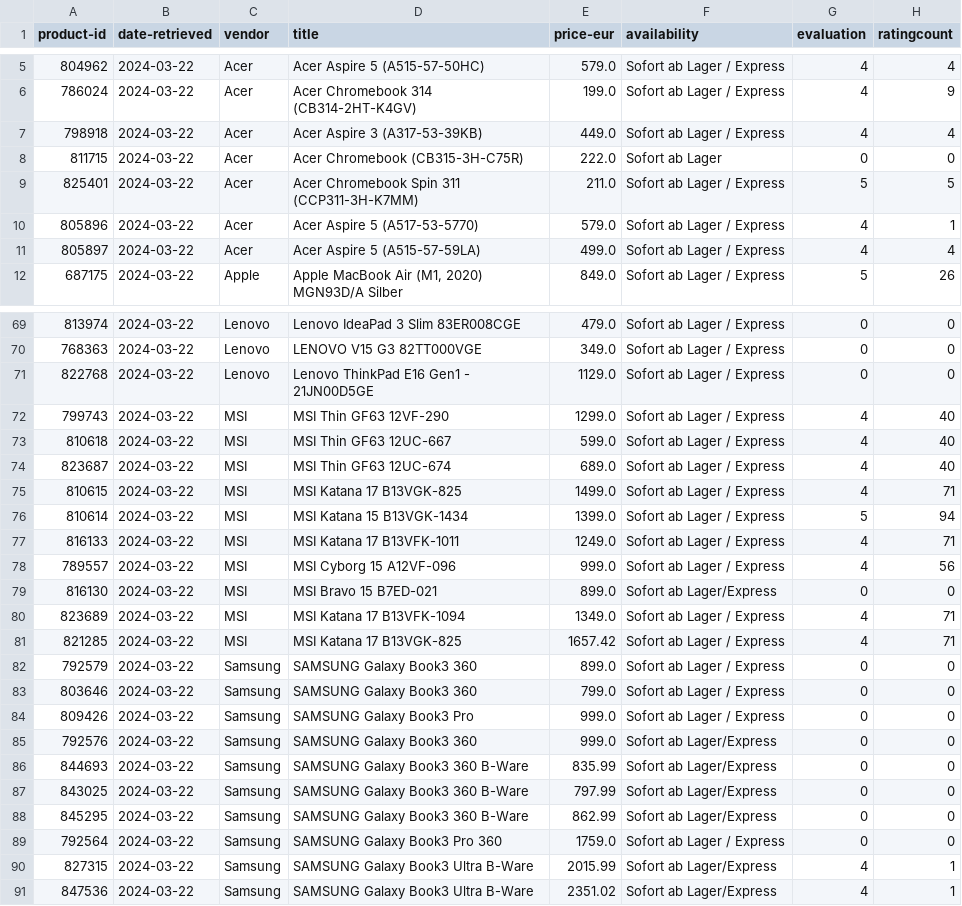
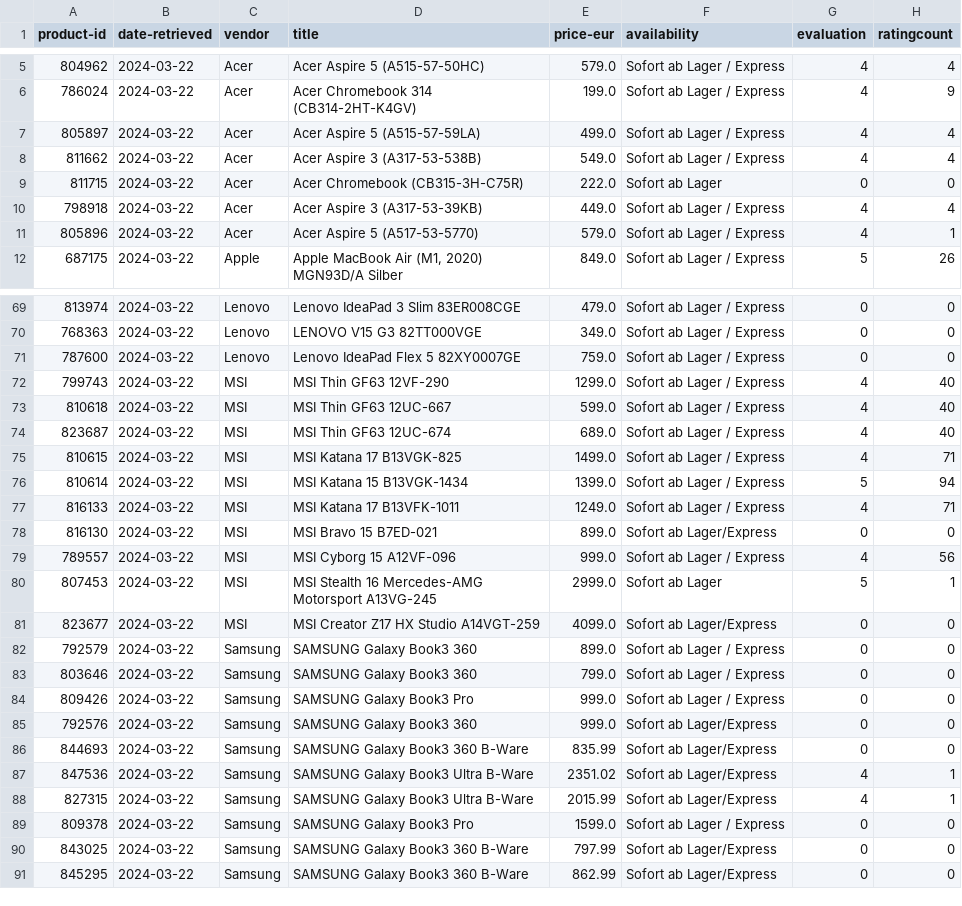
Before and after one commit to NightmindOfficial/whu-wmcc, a CSV file: group_assignment_1/2-assignment-1-2024-03-22.csv, drawn as a sheet; only a part is shown, gaps mark what is left out; the diff covers the shown part only.

Commit message:
Update Table to reflect changes on website

```diff
--- a/group_assignment_1/2-assignment-1-2024-03-22.csv
+++ b/group_assignment_1/2-assignment-1-2024-03-22.csv
@@ -6,7 +6,7 @@ product-id,date-retrieved,vendor,title,price-eur,availability,evaluation,ratingc
 786024,2024-03-22,Acer,Acer Chromebook 314 (CB314-2HT-K4GV),199.0,Sofort ab Lager / Express,4,9
+805897,2024-03-22,Acer,Acer Aspire 5 (A515-57-59LA),499.0,Sofort ab Lager / Express,4,4
+811662,2024-03-22,Acer,Acer Aspire 3 (A317-53-538B),549.0,Sofort ab Lager / Express,4,4
+811715,2024-03-22,Acer,Acer Chromebook (CB315-3H-C75R),222.0,Sofort ab Lager,0,0
 798918,2024-03-22,Acer,Acer Aspire 3 (A317-53-39KB),449.0,Sofort ab Lager / Express,4,4
-811715,2024-03-22,Acer,Acer Chromebook (CB315-3H-C75R),222.0,Sofort ab Lager,0,0
-825401,2024-03-22,Acer,Acer Chromebook Spin 311 (CCP311-3H-K7MM),211.0,Sofort ab Lager / Express,5,5
 805896,2024-03-22,Acer,Acer Aspire 5 (A517-53-5770),579.0,Sofort ab Lager / Express,4,1
-805897,2024-03-22,Acer,Acer Aspire 5 (A515-57-59LA),499.0,Sofort ab Lager / Express,4,4
 687175,2024-03-22,Apple,"Apple MacBook Air (M1, 2020) MGN93D/A Silber",849.0,Sofort ab Lager / Express,5,26
@@ -70,3 +70,3 @@ product-id,date-retrieved,vendor,title,price-eur,availability,evaluation,ratingc
 768363,2024-03-22,Lenovo,LENOVO V15 G3 82TT000VGE,349.0,Sofort ab Lager / Express,0,0
-822768,2024-03-22,Lenovo,Lenovo ThinkPad E16 Gen1 - 21JN00D5GE,1129.0,Sofort ab Lager / Express,0,0
+787600,2024-03-22,Lenovo,Lenovo IdeaPad Flex 5 82XY0007GE,759.0,Sofort ab Lager / Express,0,0
 799743,2024-03-22,MSI,MSI Thin GF63 12VF-290,1299.0,Sofort ab Lager / Express,4,40
@@ -77,6 +77,6 @@ product-id,date-retrieved,vendor,title,price-eur,availability,evaluation,ratingc
 816133,2024-03-22,MSI,MSI Katana 17 B13VFK-1011,1249.0,Sofort ab Lager / Express,4,71
+816130,2024-03-22,MSI,MSI Bravo 15 B7ED-021,899.0,Sofort ab Lager/Express,0,0
 789557,2024-03-22,MSI,MSI Cyborg 15 A12VF-096,999.0,Sofort ab Lager / Express,4,56
-816130,2024-03-22,MSI,MSI Bravo 15 B7ED-021,899.0,Sofort ab Lager/Express,0,0
-823689,2024-03-22,MSI,MSI Katana 17 B13VFK-1094,1349.0,Sofort ab Lager / Express,4,71
-821285,2024-03-22,MSI,MSI Katana 17 B13VGK-825,1657.42,Sofort ab Lager / Express,4,71
+807453,2024-03-22,MSI,MSI Stealth 16 Mercedes-AMG Motorsport A13VG-245,2999.0,Sofort ab Lager,5,1
+823677,2024-03-22,MSI,MSI Creator Z17 HX Studio A14VGT-259,4099.0,Sofort ab Lager/Express,0,0
 792579,2024-03-22,Samsung,SAMSUNG Galaxy Book3 360,899.0,Sofort ab Lager / Express,0,0
@@ -86,6 +86,6 @@ product-id,date-retrieved,vendor,title,price-eur,availability,evaluation,ratingc
 844693,2024-03-22,Samsung,SAMSUNG Galaxy Book3 360 B-Ware,835.99,Sofort ab Lager/Express,0,0
+847536,2024-03-22,Samsung,SAMSUNG Galaxy Book3 Ultra B-Ware,2351.02,Sofort ab Lager/Express,4,1
+827315,2024-03-22,Samsung,SAMSUNG Galaxy Book3 Ultra B-Ware,2015.99,Sofort ab Lager/Express,4,1
+809378,2024-03-22,Samsung,SAMSUNG Galaxy Book3 Pro,1599.0,Sofort ab Lager / Express,0,0
 843025,2024-03-22,Samsung,SAMSUNG Galaxy Book3 360 B-Ware,797.99,Sofort ab Lager/Express,0,0
 845295,2024-03-22,Samsung,SAMSUNG Galaxy Book3 360 B-Ware,862.99,Sofort ab Lager/Express,0,0
-792564,2024-03-22,Samsung,SAMSUNG Galaxy Book3 Pro 360,1759.0,Sofort ab Lager / Express,0,0
-827315,2024-03-22,Samsung,SAMSUNG Galaxy Book3 Ultra B-Ware,2015.99,Sofort ab Lager/Express,4,1
-847536,2024-03-22,Samsung,SAMSUNG Galaxy Book3 Ultra B-Ware,2351.02,Sofort ab Lager/Express,4,1
```
Also changed, not shown: 6 moved rows and 1 edited cell elsewhere in this file, 1 other file.
